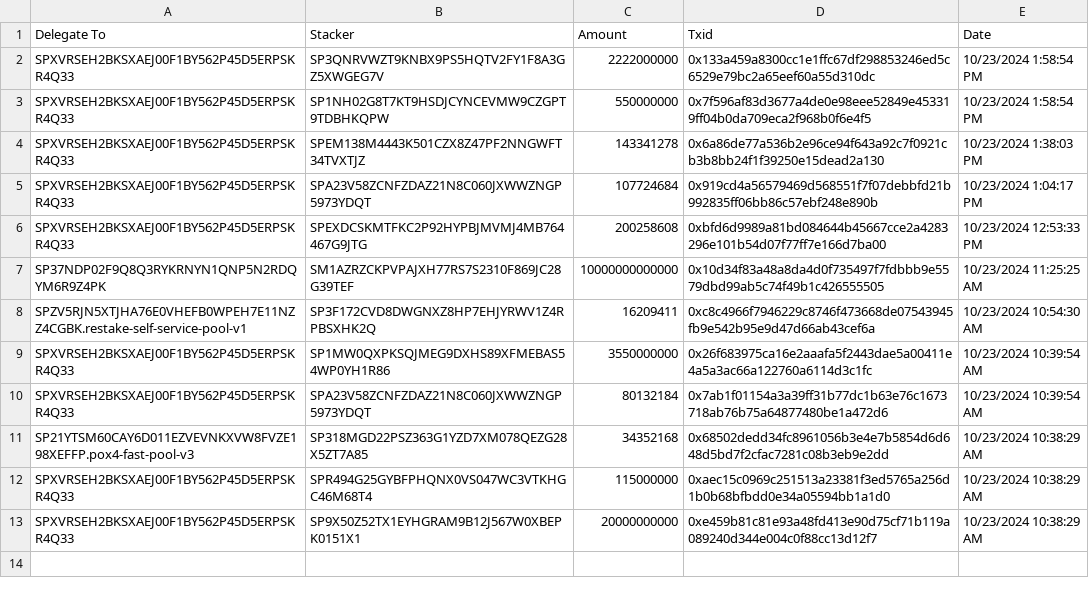
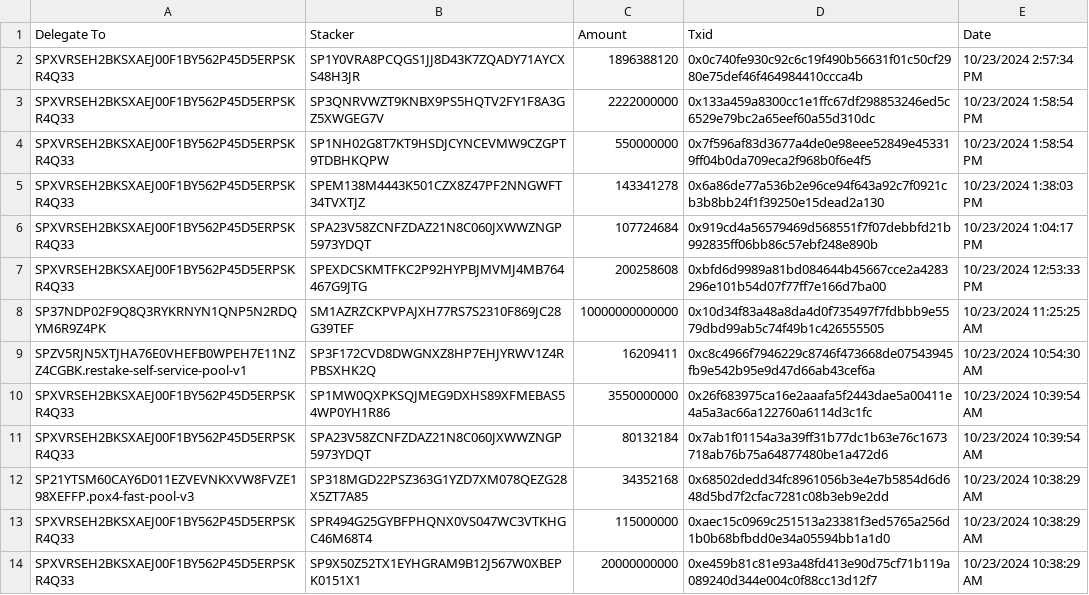
Before and after one commit to hstove/pox-events, a CSV file: data/mainnet/delegations.csv, drawn as a sheet; the diff names each change by its address in the sheet, - before the commit and + after, or states it on an @@ line.

```diff
--- a/data/mainnet/delegations.csv
+++ b/data/mainnet/delegations.csv
+row 2: SPXVRSEH2BKSXAEJ00F1BY562P45D5ERPSKR4Q33 | SP1Y0VRA8PCQGS1JJ8D43K7ZQADY71AYCXS48H3JR | 1896388120 | 0x0c740fe930c92c6c19f490b56631f01c50cf2980e75def46f464984410ccca4b | 10/23/2024 2:57:34 PM
```
Also changed, not shown: data/mainnet/signer-nodes.csv, 25 other files.
